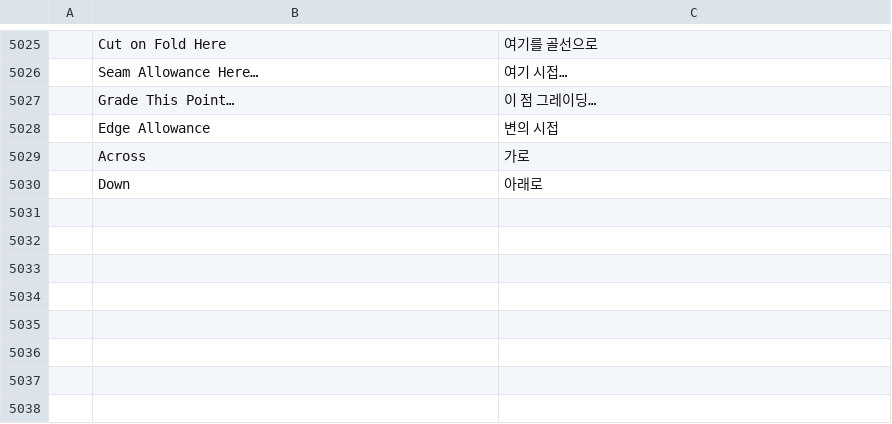
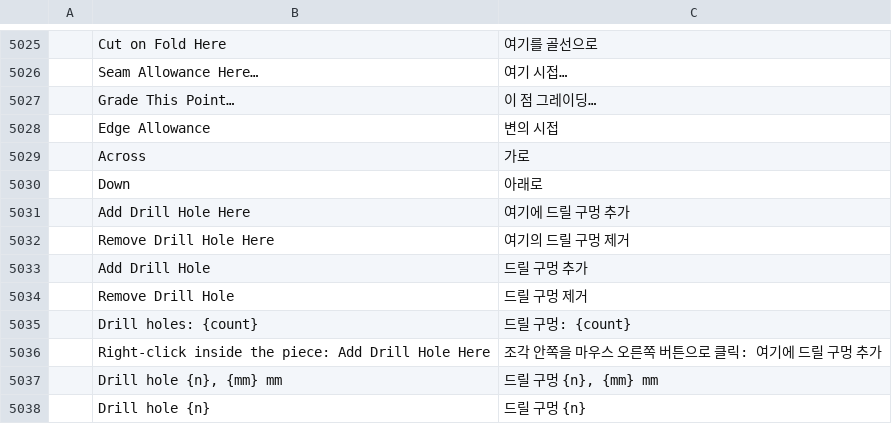
Before and after one commit to SiteSentrix/patternfoundry, a TSV file: crates/ui-egui/src/i18n/ko.tsv, drawn as a sheet; only a part is shown, gaps mark what is left out; the diff names each change by its address in the sheet, - before the commit and + after, or states it on an @@ line.

```diff
--- a/crates/ui-egui/src/i18n/ko.tsv
+++ b/crates/ui-egui/src/i18n/ko.tsv
+row 5031:  | Add Drill Hole Here | 여기에 드릴 구멍 추가
+row 5032:  | Remove Drill Hole Here | 여기의 드릴 구멍 제거
+row 5033:  | Add Drill Hole | 드릴 구멍 추가
+row 5034:  | Remove Drill Hole | 드릴 구멍 제거
+row 5035:  | Drill holes: {count} | 드릴 구멍: {count}
+row 5036:  | Right-click inside the piece: Add Drill Hole Here | 조각 안쪽을 마우스 오른쪽 버튼으로 클릭: 여기에 드릴 구멍 추가
+row 5037:  | Drill hole {n}, {mm} mm | 드릴 구멍 {n}, {mm} mm
+row 5038:  | Drill hole {n} | 드릴 구멍 {n}
```
Also changed, not shown: crates/ui-egui/src/i18n/bg.tsv, crates/ui-egui/src/i18n/fr.tsv, 39 other files.
